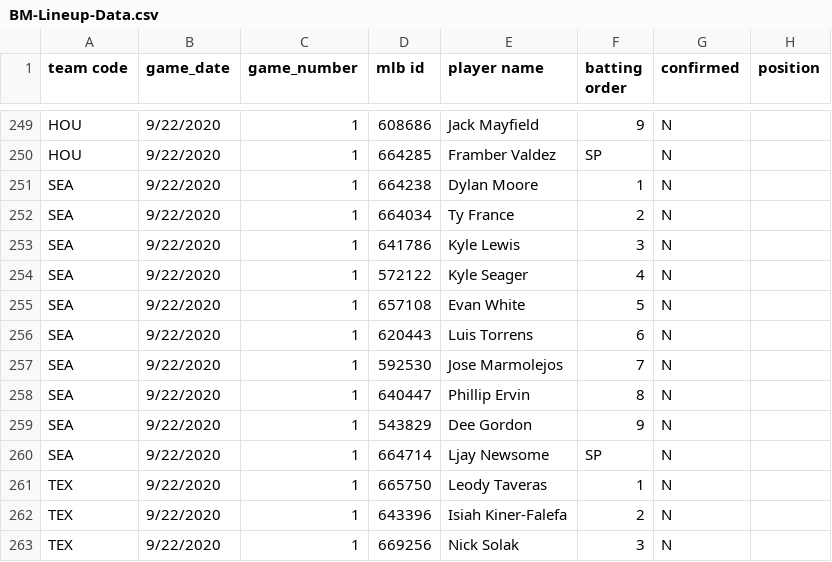
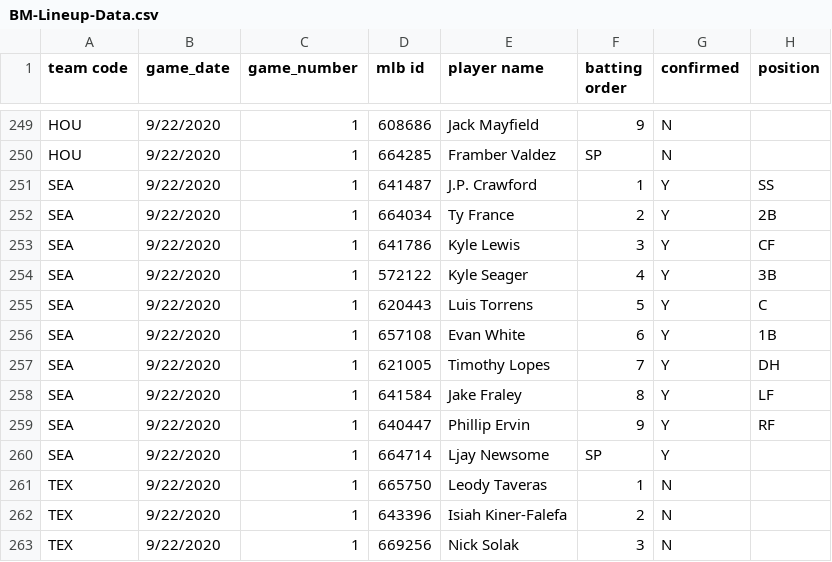
Before and after one commit to justinmof/MLBSheets-CSV-Files, a CSV file: BM-Lineup-Data.csv, drawn as a sheet; only a part is shown, gaps mark what is left out.

```diff
--- a/BM-Lineup-Data.csv
+++ b/BM-Lineup-Data.csv
@@ -250,12 +250,12 @@ HOU,9/22/2020,1,608686,Jack Mayfield,9,N,
 HOU,9/22/2020,1,664285,Framber Valdez,SP,N,
-SEA,9/22/2020,1,664238,Dylan Moore,1,N,
-SEA,9/22/2020,1,664034,Ty France,2,N,
-SEA,9/22/2020,1,641786,Kyle Lewis,3,N,
-SEA,9/22/2020,1,572122,Kyle Seager,4,N,
-SEA,9/22/2020,1,657108,Evan White,5,N,
-SEA,9/22/2020,1,620443,Luis Torrens,6,N,
-SEA,9/22/2020,1,592530,Jose Marmolejos,7,N,
-SEA,9/22/2020,1,640447,Phillip Ervin,8,N,
-SEA,9/22/2020,1,543829,Dee Gordon,9,N,
-SEA,9/22/2020,1,664714,Ljay Newsome,SP,N,
+SEA,9/22/2020,1,641487,J.P. Crawford,1,Y,SS
+SEA,9/22/2020,1,664034,Ty France,2,Y,2B
+SEA,9/22/2020,1,641786,Kyle Lewis,3,Y,CF
+SEA,9/22/2020,1,572122,Kyle Seager,4,Y,3B
+SEA,9/22/2020,1,620443,Luis Torrens,5,Y,C
+SEA,9/22/2020,1,657108,Evan White,6,Y,1B
+SEA,9/22/2020,1,621005,Timothy Lopes,7,Y,DH
+SEA,9/22/2020,1,641584,Jake Fraley,8,Y,LF
+SEA,9/22/2020,1,640447,Phillip Ervin,9,Y,RF
+SEA,9/22/2020,1,664714,Ljay Newsome,SP,Y,
 TEX,9/22/2020,1,665750,Leody Taveras,1,N,
```
Also changed, not shown: BM-Lineup-Data1.csv.
